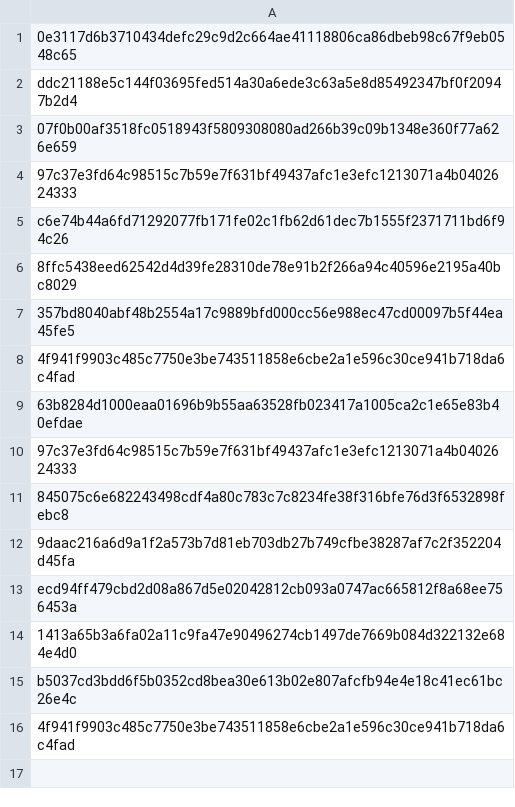
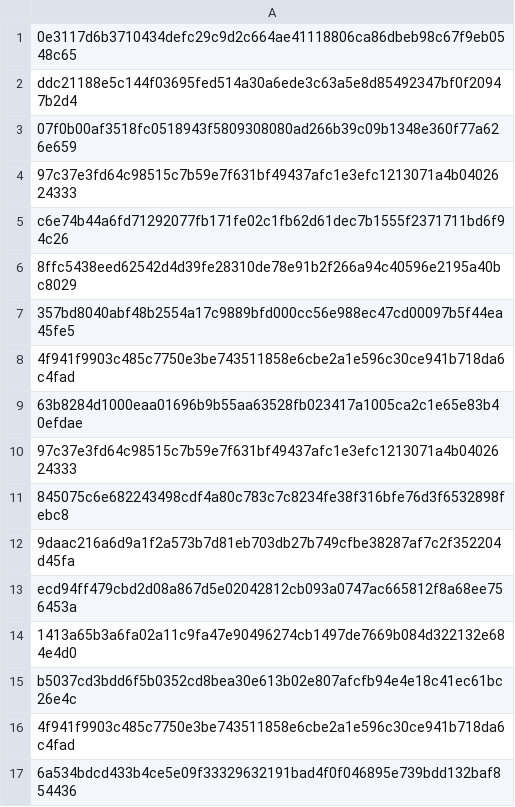
Before and after one commit to astralkbr/web, a CSV file: universal.csv, drawn as a sheet; the diff names each change by its address in the sheet, - before the commit and + after, or states it on an @@ line.

Commit message:
Update universal.csv

```diff
--- a/universal.csv
+++ b/universal.csv
+row 17: 6a534bdcd433b4ce5e09f33329632191bad4f0f046895e739bdd132baf854436
```
